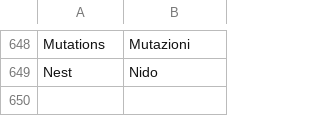
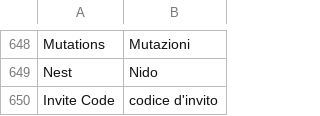
Before and after one commit to sergiotassoni/tasso, a TSV file: codice/traduce/dati/glossario-giochi.tsv, drawn as a sheet; only a part is shown, gaps mark what is left out; the diff names each change by its address in the sheet, - before the commit and + after, or states it on an @@ line.

```diff
--- a/codice/traduce/dati/glossario-giochi.tsv
+++ b/codice/traduce/dati/glossario-giochi.tsv
+row 650: Invite Code | codice d'invito
```
Also changed, not shown: codice/traduce/dati/frasi-menu.tsv, 4 other files.
